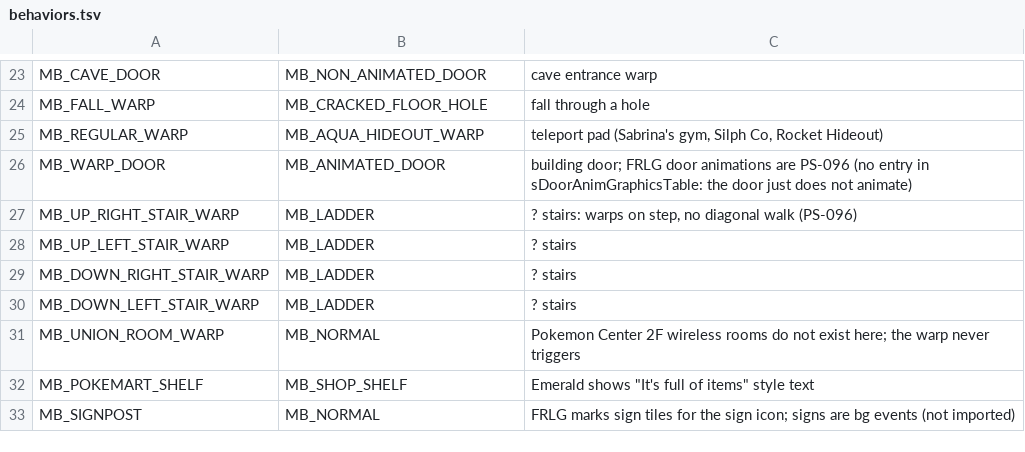
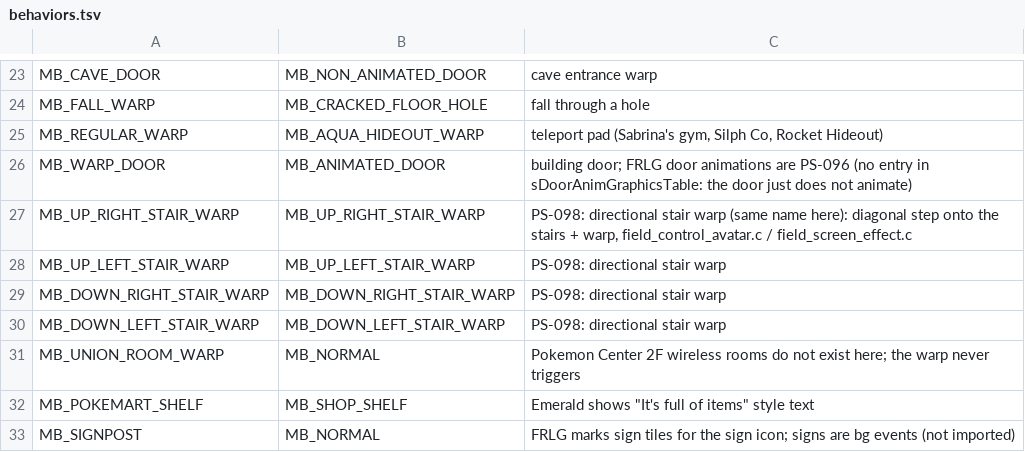
Before and after one commit to halogod35/Pokemon-Spectrum, a TSV file: tools/kanto_import/behaviors.tsv, drawn as a sheet; only a part is shown, gaps mark what is left out.

```diff
--- a/tools/kanto_import/behaviors.tsv
+++ b/tools/kanto_import/behaviors.tsv
@@ -26,6 +26,6 @@ MB_REGULAR_WARP	MB_AQUA_HIDEOUT_WARP	teleport pad (Sabrina's gym, Silph Co, Rock
 MB_WARP_DOOR	MB_ANIMATED_DOOR	building door; FRLG door animations are PS-096 (no entry in sDoorAnimGraphicsTable: the door just does not animate)
-MB_UP_RIGHT_STAIR_WARP	MB_LADDER	? stairs: warps on step, no diagonal walk (PS-096)
-MB_UP_LEFT_STAIR_WARP	MB_LADDER	? stairs
-MB_DOWN_RIGHT_STAIR_WARP	MB_LADDER	? stairs
-MB_DOWN_LEFT_STAIR_WARP	MB_LADDER	? stairs
+MB_UP_RIGHT_STAIR_WARP	MB_UP_RIGHT_STAIR_WARP	PS-098: directional stair warp (same name here): diagonal step onto the stairs + warp, field_control_avatar.c / field_screen_effect.c
+MB_UP_LEFT_STAIR_WARP	MB_UP_LEFT_STAIR_WARP	PS-098: directional stair warp
+MB_DOWN_RIGHT_STAIR_WARP	MB_DOWN_RIGHT_STAIR_WARP	PS-098: directional stair warp
+MB_DOWN_LEFT_STAIR_WARP	MB_DOWN_LEFT_STAIR_WARP	PS-098: directional stair warp
 MB_UNION_ROOM_WARP	MB_NORMAL	Pokemon Center 2F wireless rooms do not exist here; the warp never triggers
```
Also changed, not shown: 43 other files.
